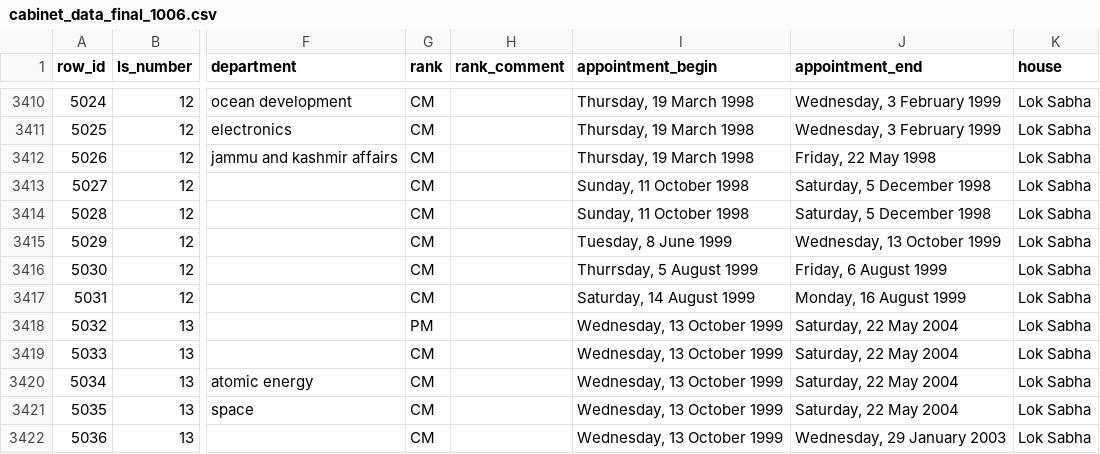
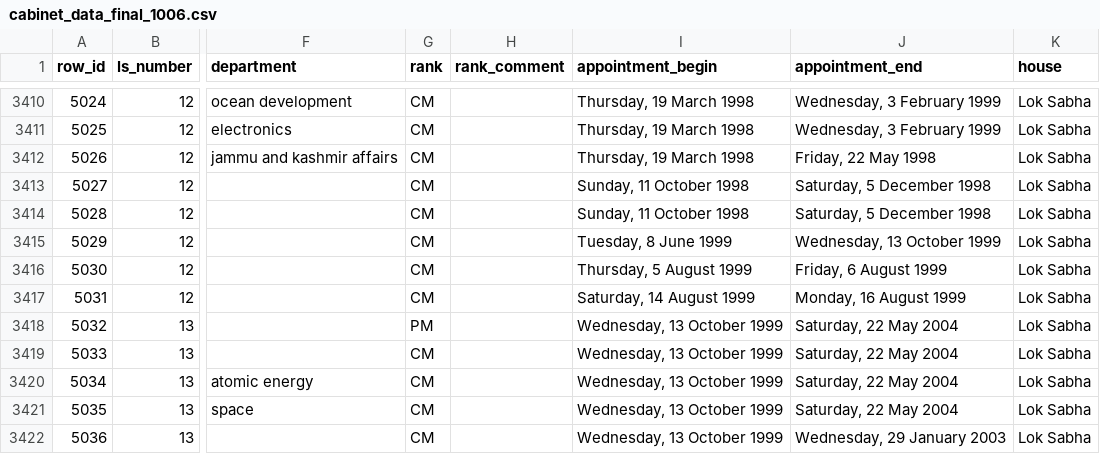
Before and after one commit to salonibhogale/cabinet_data, a CSV file: cabinet_data_final_1006.csv, drawn as a sheet; only a part is shown, gaps mark what is left out; the diff names each change by its address in the sheet, - before the commit and + after, or states it on an @@ line.

Commit message:
fixed spelling error

```diff
--- a/cabinet_data_final_1006.csv
+++ b/cabinet_data_final_1006.csv
-I3416 (appointment_begin): Thurrsday, 5 August 1999
+I3416 (appointment_begin): Thursday, 5 August 1999
```
